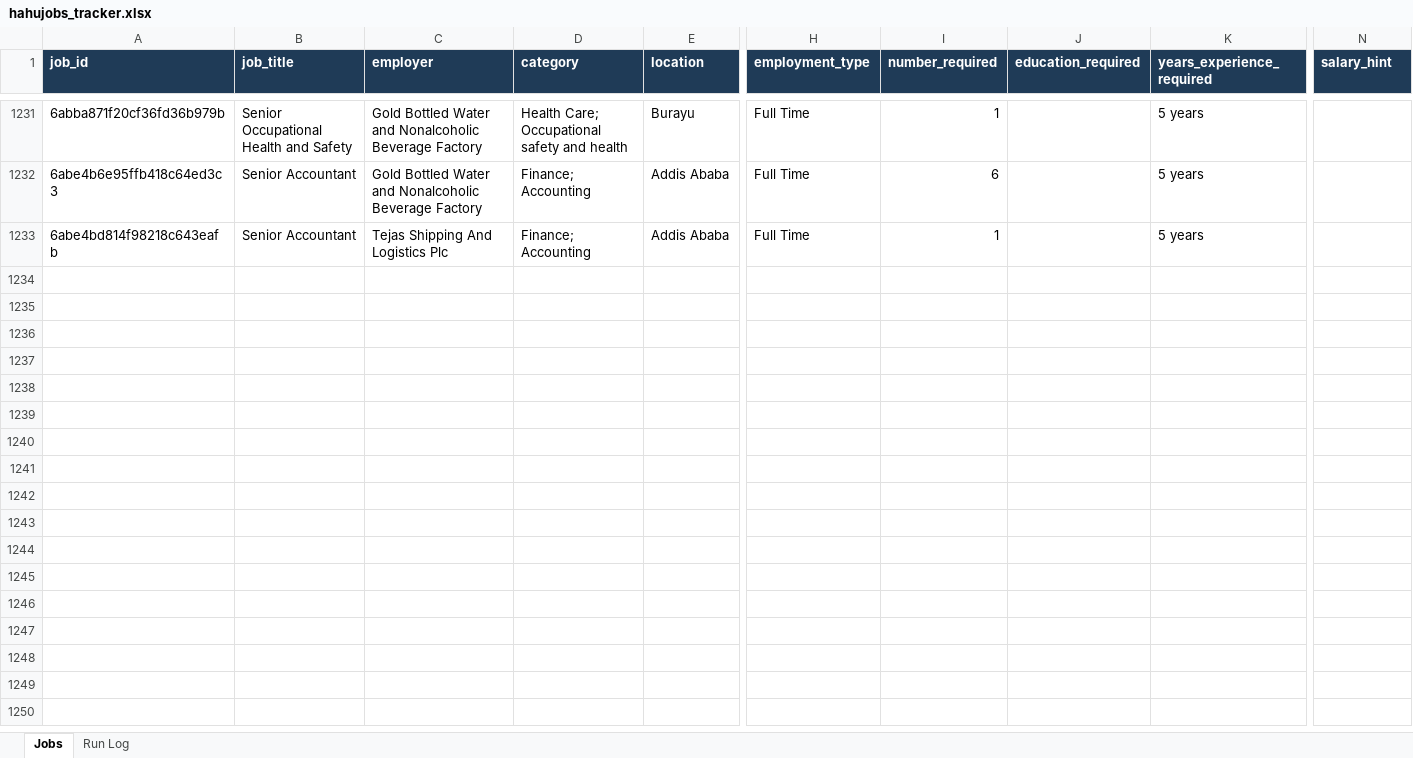
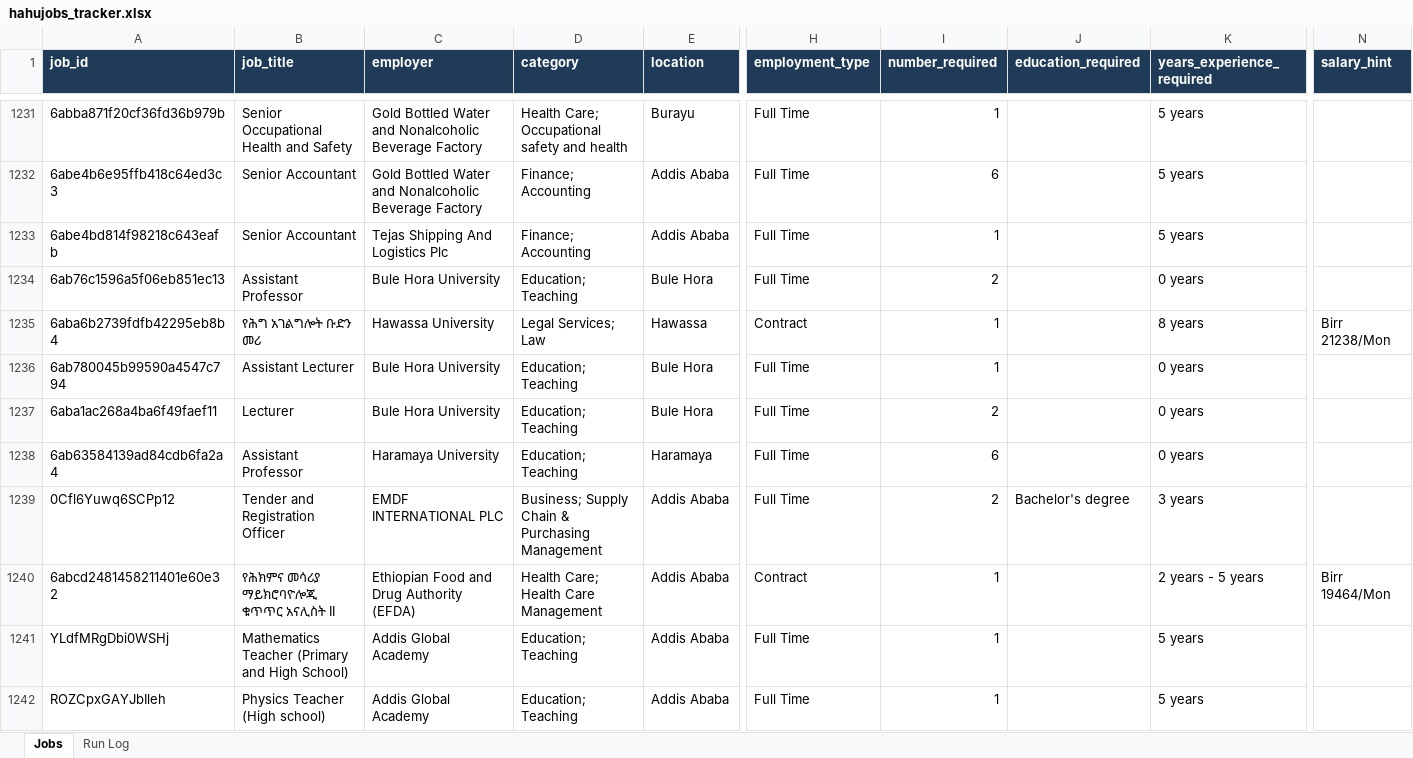
Before and after one commit to mesfnism/ethiojobs-tracker, an Excel workbook: hahujobs_tracker.xlsx, sheet Jobs, drawn as a sheet; only a part is shown, gaps mark what is left out; values as stored, in another font and other column widths than the file's, no borders; rows hold the shown columns only; the diff covers the shown part only; the diff names each change by its address in the sheet, - before the commit and + after, or states it on an @@ line.

```diff
--- a/hahujobs_tracker.xlsx (sheet Jobs)
+++ b/hahujobs_tracker.xlsx (sheet Jobs)
+row 1234: 6ab76c1596a5f06eb851ec13 | Assistant Professor | Bule Hora University | Education; Teaching | Bule Hora | Full Time | 2 |  | 0 years
+row 1235: 6aba6b2739fdfb42295eb8b4 | የሕግ አገልግሎት ቡድን መሪ | Hawassa University | Legal Services; Law | Hawassa | Contract | 1 |  | 8 years | Birr 21238/Mon
+row 1236: 6ab780045b99590a4547c794 | Assistant Lecturer | Bule Hora University | Education; Teaching | Bule Hora | Full Time | 1 |  | 0 years
+row 1237: 6aba1ac268a4ba6f49faef11 | Lecturer | Bule Hora University | Education; Teaching | Bule Hora | Full Time | 2 |  | 0 years
+row 1238: 6ab63584139ad84cdb6fa2a4 | Assistant Professor | Haramaya University | Education; Teaching | Haramaya | Full Time | 6 |  | 0 years
+row 1239: 0Cfl6Yuwq6SCPp12 | Tender and Registration Officer | EMDF INTERNATIONAL PLC | Business; Supply Chain & Purchasing Management | Addis Ababa | Full Time | 2 | Bachelor's degree | 3 years
+row 1240: 6abcd2481458211401e60e32 | የሕክምና መሳሪያ ማይክሮባዮሎጂ ቁጥጥር አናሊስት II | Ethiopian Food and Drug Authority (EFDA) | Health Care; Health Care Management | Addis Ababa | Contract | 1 |  | 2 years - 5 years | Birr 19464/Mon
+row 1241: YLdfMRgDbi0WSHj | Mathematics Teacher (Primary and High School) | Addis Global Academy | Education; Teaching | Addis Ababa | Full Time | 1 |  | 5 years
+row 1242: ROZCpxGAYJbIleh | Physics Teacher (High school) | Addis Global Academy | Education; Teaching | Addis Ababa | Full Time | 1 |  | 5 years
```
Also changed, not shown: 44 added rows elsewhere in this sheet, sheet Run Log, combined_tracker.xlsx, ethiojobs_tracker.xlsx, 5 other files.
